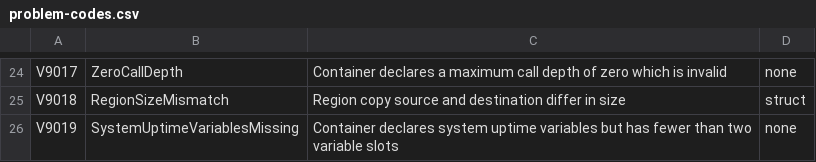
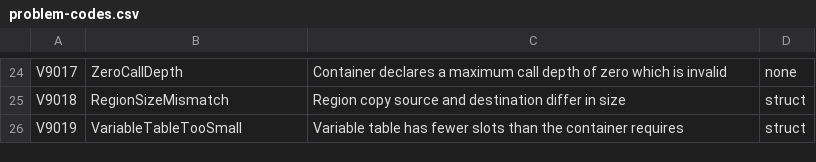
Before and after one commit to ironplc/ironplc, a CSV file: compiler/vm/resources/problem-codes.csv, drawn as a sheet; only a part is shown, gaps mark what is left out.

```diff
--- a/compiler/vm/resources/problem-codes.csv
+++ b/compiler/vm/resources/problem-codes.csv
@@ -25,2 +25,2 @@ V9017,ZeroCallDepth,Container declares a maximum call depth of zero which is inv
 V9018,RegionSizeMismatch,Region copy source and destination differ in size,struct
-V9019,SystemUptimeVariablesMissing,Container declares system uptime variables but has fewer than two variable slots,none
+V9019,VariableTableTooSmall,Variable table has fewer slots than the container requires,struct
```
Also changed, not shown: 5 other files.
